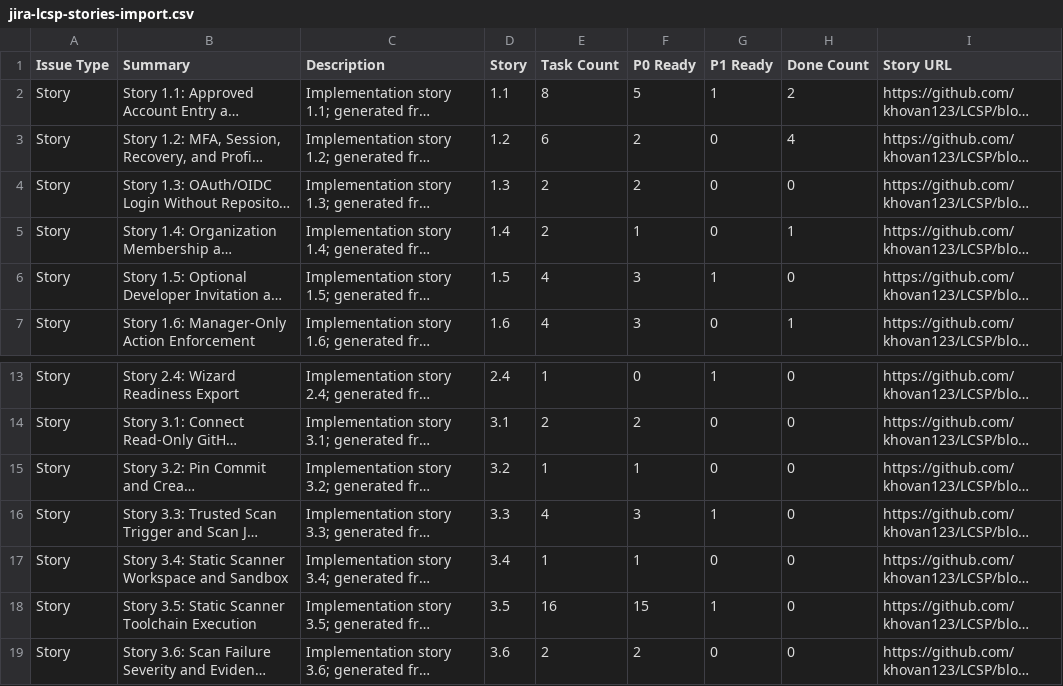
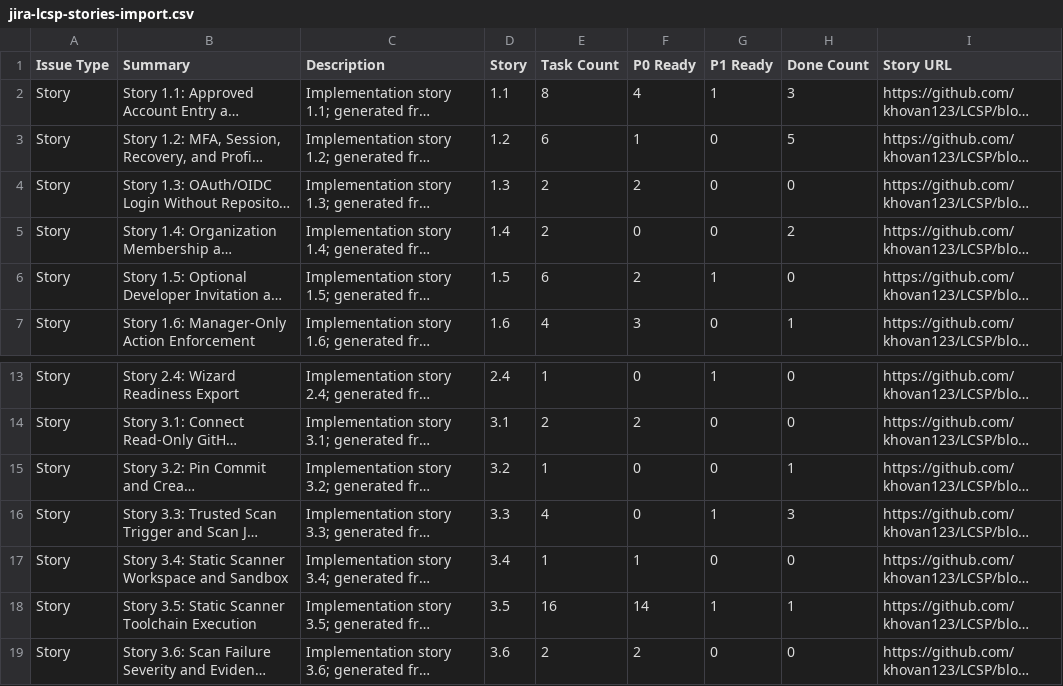
Before and after one commit to khovan123/LCSP, a CSV file: docs/developer/jira-lcsp-stories-import.csv, drawn as a sheet; only a part is shown, gaps mark what is left out; long unchanged cells end in …; the diff names each change by its address in the sheet, - before the commit and + after, or states it on an @@ line.

```diff
--- a/docs/developer/jira-lcsp-stories-import.csv
+++ b/docs/developer/jira-lcsp-stories-import.csv
-F2 (P0 Ready): 5
+F2 (P0 Ready): 4
-H2 (Done Count): 2
+H2 (Done Count): 3
-F3 (P0 Ready): 2
+F3 (P0 Ready): 1
-H3 (Done Count): 4
+H3 (Done Count): 5
-F5 (P0 Ready): 1
+F5 (P0 Ready): 0
-H5 (Done Count): 1
+H5 (Done Count): 2
-E6 (Task Count): 4
+E6 (Task Count): 6
-F6 (P0 Ready): 3
+F6 (P0 Ready): 2
-F15 (P0 Ready): 1
+F15 (P0 Ready): 0
-H15 (Done Count): 0
+H15 (Done Count): 1
-F16 (P0 Ready): 3
+F16 (P0 Ready): 0
-H16 (Done Count): 0
+H16 (Done Count): 3
-F18 (P0 Ready): 15
+F18 (P0 Ready): 14
-H18 (Done Count): 0
+H18 (Done Count): 1
```
Also changed, not shown: docs/developer/jira-lcsp-modules-import.csv, docs/developer/jira-lcsp-story-task-mapping.csv, 8 other files.
